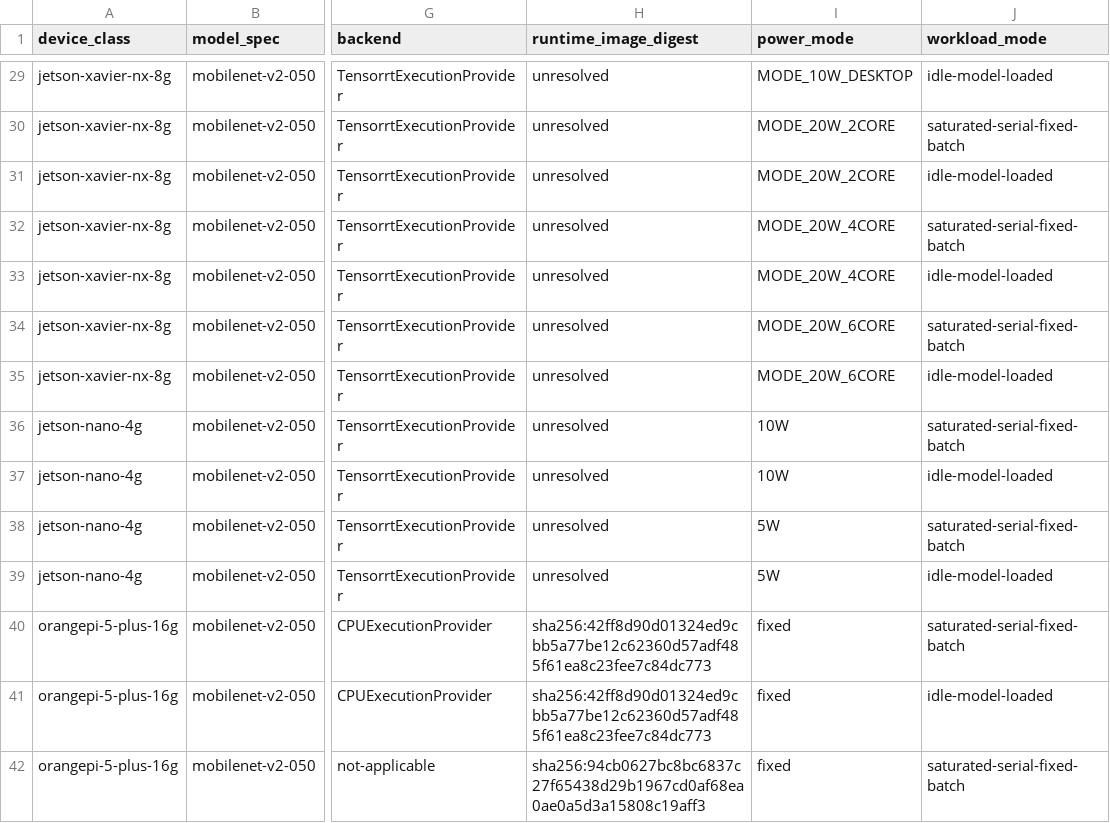
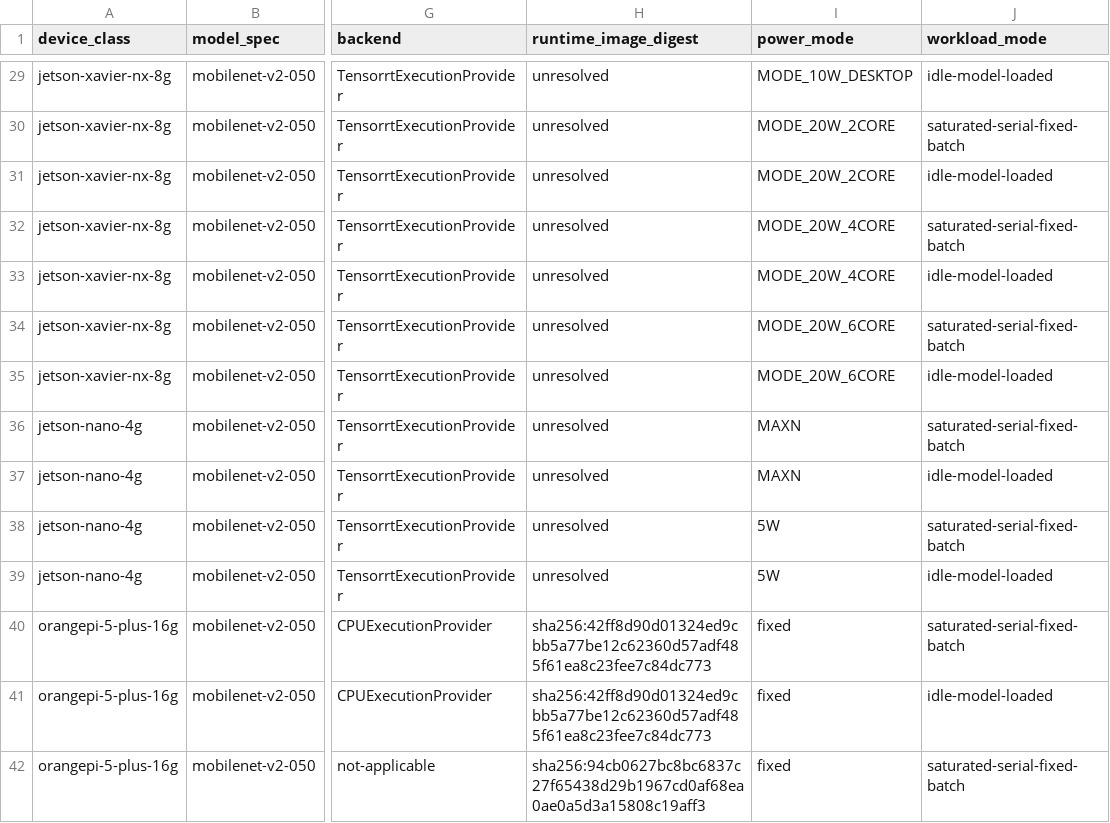
Before and after one commit to lab-paper-code/chill, a CSV file: docs/design/profiling/foundations/runtime-execution/05-support-matrix.csv, drawn as a sheet; only a part is shown, gaps mark what is left out; the diff names each change by its address in the sheet, - before the commit and + after, or states it on an @@ line.

Commit message:
fix: align Jetson Nano power mode catalog

```diff
--- a/docs/design/profiling/foundations/runtime-execution/05-support-matrix.csv
+++ b/docs/design/profiling/foundations/runtime-execution/05-support-matrix.csv
-I36:I37 (power_mode): 10W
+I36:I37 (power_mode): MAXN
```
Also changed, not shown: 3 other files.
